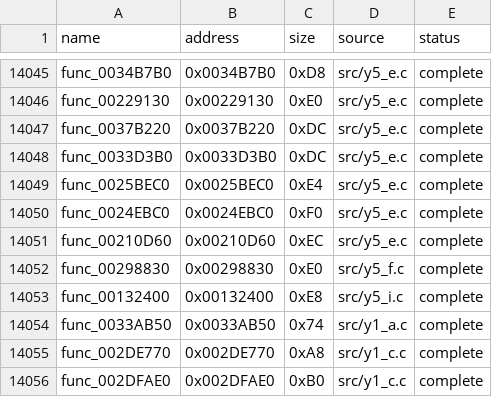
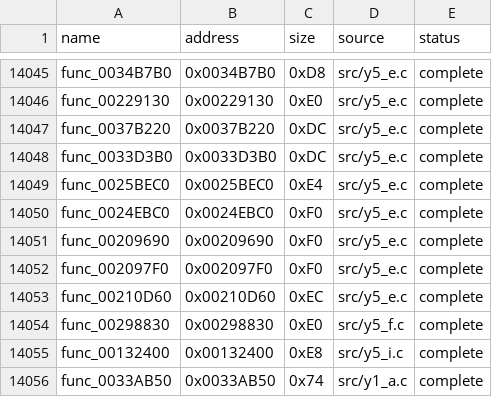
Before and after one commit to g-guthrie/mvc2-ps2-decomp, a CSV file: config/matches.csv, drawn as a sheet; only a part is shown, gaps mark what is left out; the shorter side is filled out with more unchanged rows; the diff names each change by its address in the sheet, - before the commit and + after, or states it on an @@ line.

```diff
--- a/config/matches.csv
+++ b/config/matches.csv
+row 14051: func_00209690 | 0x00209690 | 0xF0 | src/y5_e.c | complete
+row 14052: func_002097F0 | 0x002097F0 | 0xF0 | src/y5_e.c | complete
```
Also changed, not shown: 1 other file.
